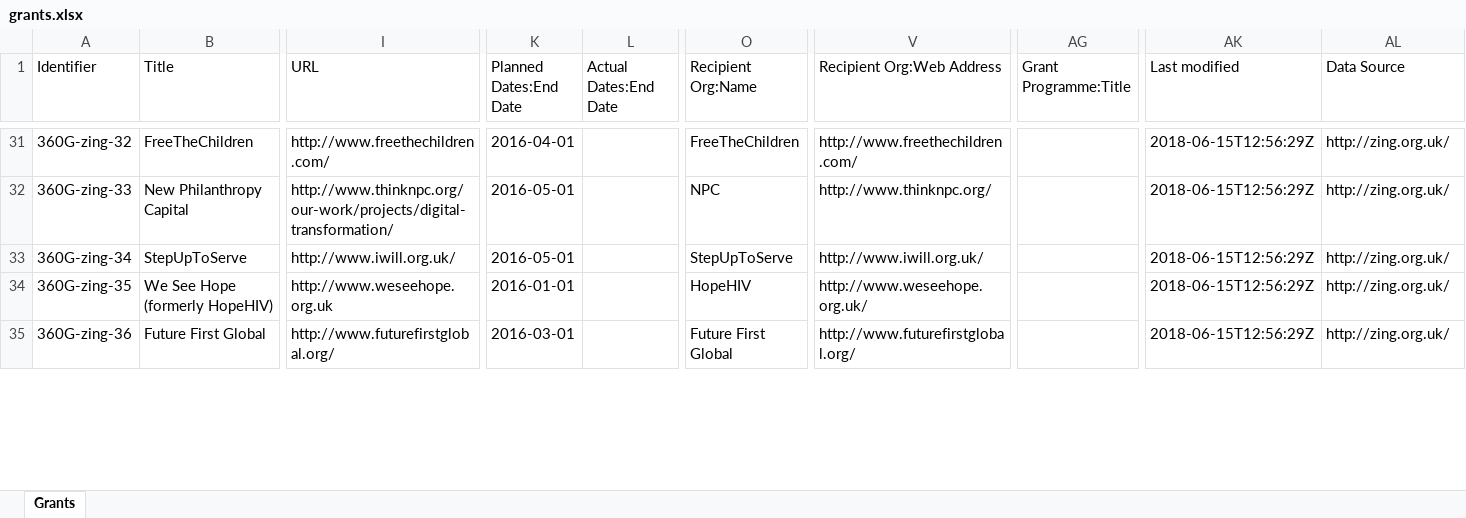
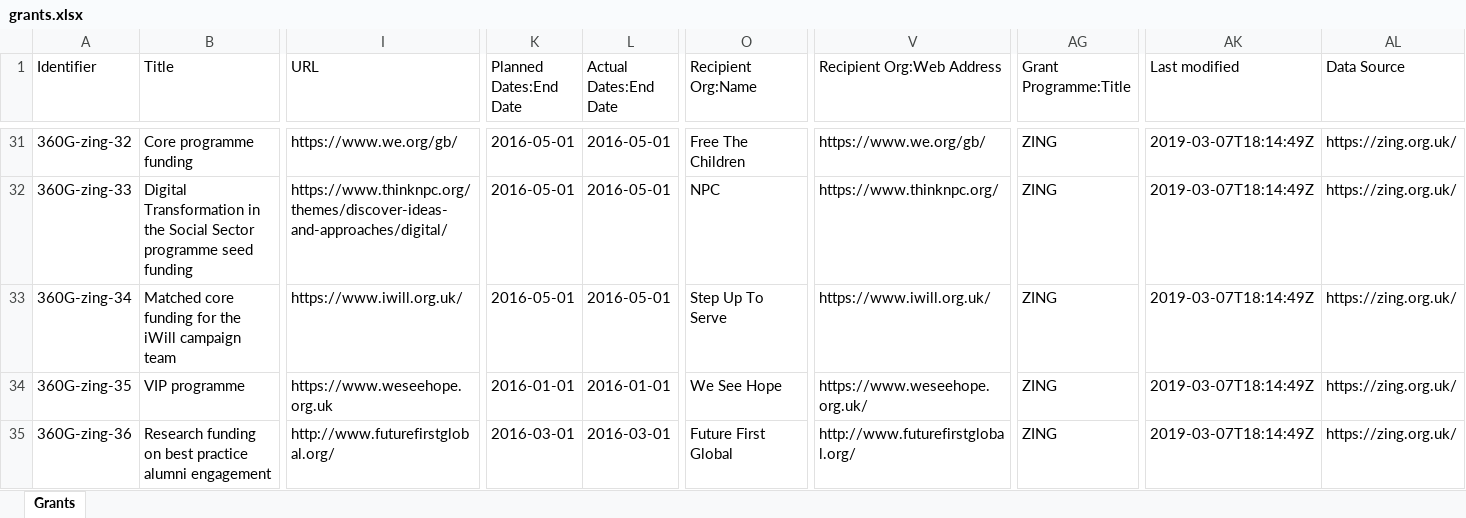
Before and after one commit to unleashing-potential/zing, an Excel workbook: open/grants.xlsx, sheet Grants, drawn as a sheet; only a part is shown, gaps mark what is left out; values as stored, in another font and other column widths than the file's, no cell formats; charts and pictures not drawn; the diff covers the shown part only; the diff names each change by its address in the sheet, - before the commit and + after, or states it on an @@ line.

Commit message:
(March 2019) 360 Giving data update
Publish new grants to 360 Giving, and update/correct older data

```diff
--- a/open/grants.xlsx (sheet Grants)
+++ b/open/grants.xlsx (sheet Grants)
-B31 (Title): FreeTheChildren
+B31 (Title): Core programme funding
-I31 (URL): http://www.freethechildren.com/
+I31 (URL): https://www.we.org/gb/
-K31 (Planned Dates:End Date): 2016-04-01
+K31 (Planned Dates:End Date): 2016-05-01
-L31:L33 (Actual Dates:End Date): (empty)
+L31:L33 (Actual Dates:End Date): 2016-05-01
-O31 (Recipient Org:Name): FreeTheChildren
+O31 (Recipient Org:Name): Free The Children
-V31 (Recipient Org:Web Address): http://www.freethechildren.com/
+V31 (Recipient Org:Web Address): https://www.we.org/gb/
-AG31:AG35 (Grant Programme:Title): (empty)
+AG31:AG35 (Grant Programme:Title): ZING
-AK31:AK35 (Last modified): 2018-06-15T12:56:29Z
+AK31:AK35 (Last modified): 2019-03-07T18:14:49Z
-AL31:AL35 (Data Source): http://zing.org.uk/
+AL31:AL35 (Data Source): https://zing.org.uk/
-B32 (Title): New Philanthropy Capital
+B32 (Title): Digital Transformation in the Social Sector programme seed funding
-I32 (URL): http://www.thinknpc.org/our-work/projects/digital-transformation/
+I32 (URL): https://www.thinknpc.org/themes/discover-ideas-and-approaches/digital/
-V32 (Recipient Org:Web Address): http://www.thinknpc.org/
+V32 (Recipient Org:Web Address): https://www.thinknpc.org/
-B33 (Title): StepUpToServe
+B33 (Title): Matched core funding for the iWill campaign team
-I33 (URL): http://www.iwill.org.uk/
+I33 (URL): https://www.iwill.org.uk/
-O33 (Recipient Org:Name): StepUpToServe
+O33 (Recipient Org:Name): Step Up To Serve
-V33 (Recipient Org:Web Address): http://www.iwill.org.uk/
+V33 (Recipient Org:Web Address): https://www.iwill.org.uk/
-B34 (Title): We See Hope (formerly HopeHIV)
+B34 (Title): VIP programme
-I34 (URL): http://www.weseehope.org.uk
+I34 (URL): https://www.weseehope.org.uk
-L34 (Actual Dates:End Date): (empty)
+L34 (Actual Dates:End Date): 2016-01-01
-O34 (Recipient Org:Name): HopeHIV
+O34 (Recipient Org:Name): We See Hope
-V34 (Recipient Org:Web Address): http://www.weseehope.org.uk/
+V34 (Recipient Org:Web Address): https://www.weseehope.org.uk/
-B35 (Title): Future First Global
+B35 (Title): Research funding on best practice alumni engagement
-L35 (Actual Dates:End Date): (empty)
+L35 (Actual Dates:End Date): 2016-03-01
```
Also changed, not shown: 3 added rows and 365 edited cells elsewhere in this sheet, cell formats, charts or pictures, 1 other file.
